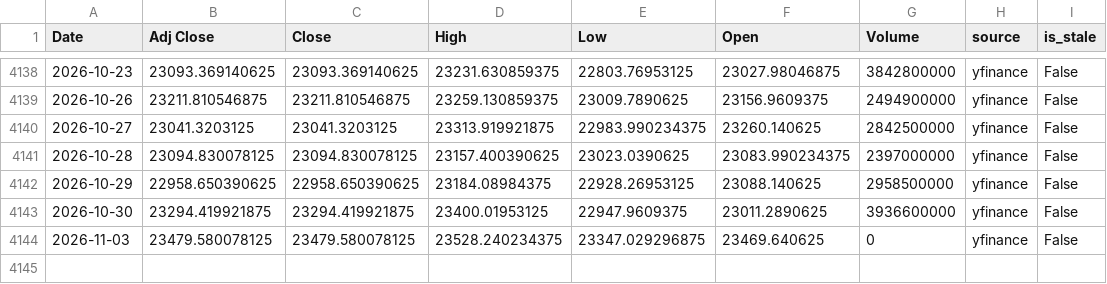
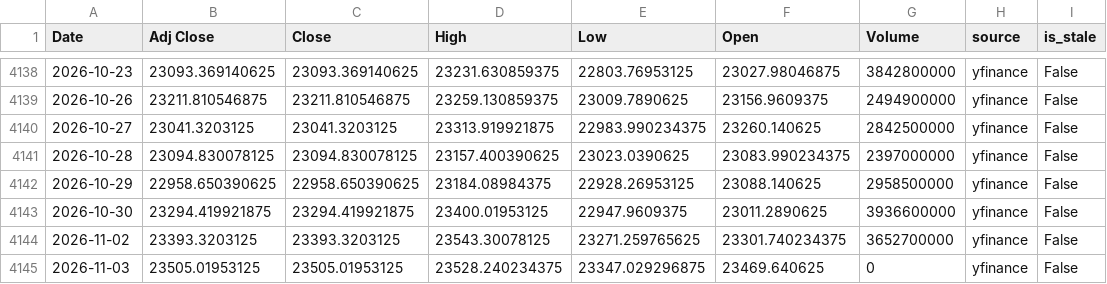
Before and after one commit to curvehen/H.S.I.P, a CSV file: data/HSI_last_good.csv, drawn as a sheet; only a part is shown, gaps mark what is left out.

```diff
--- a/data/HSI_last_good.csv
+++ b/data/HSI_last_good.csv
@@ -4143,2 +4143,3 @@ Date,Adj Close,Close,High,Low,Open,Volume,source,is_stale
 2026-10-30,23294.419921875,23294.419921875,23400.01953125,22947.9609375,23011.2890625,3936600000,yfinance,False
-2026-11-03,23479.580078125,23479.580078125,23528.240234375,23347.029296875,23469.640625,0,yfinance,False
+2026-11-02,23393.3203125,23393.3203125,23543.30078125,23271.259765625,23301.740234375,3652700000,yfinance,False
+2026-11-03,23505.01953125,23505.01953125,23528.240234375,23347.029296875,23469.640625,0,yfinance,False
```
Also changed, not shown: data/0700_HK_last_good.csv, logs/predictions_log.csv, 29 other files.
